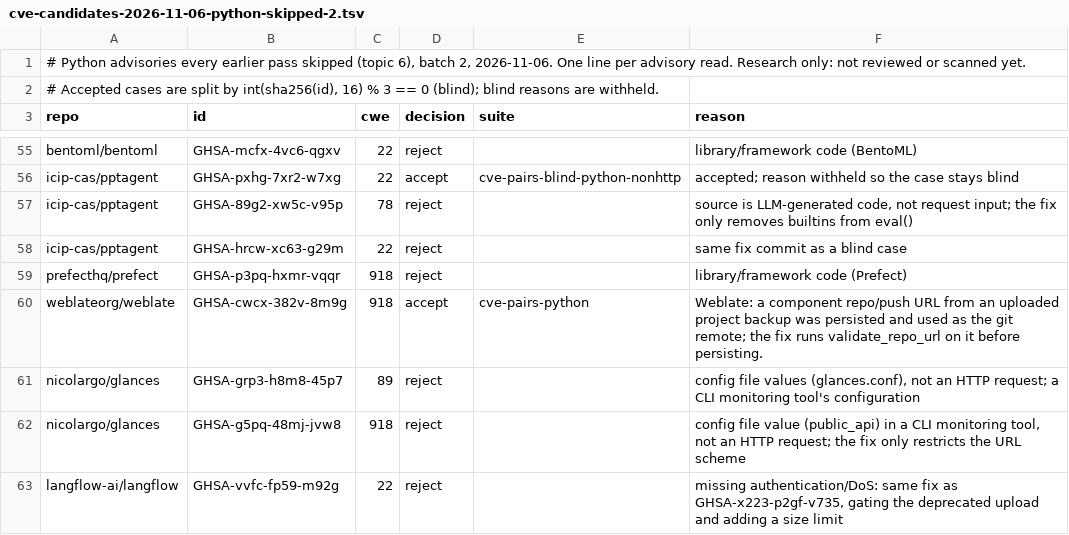
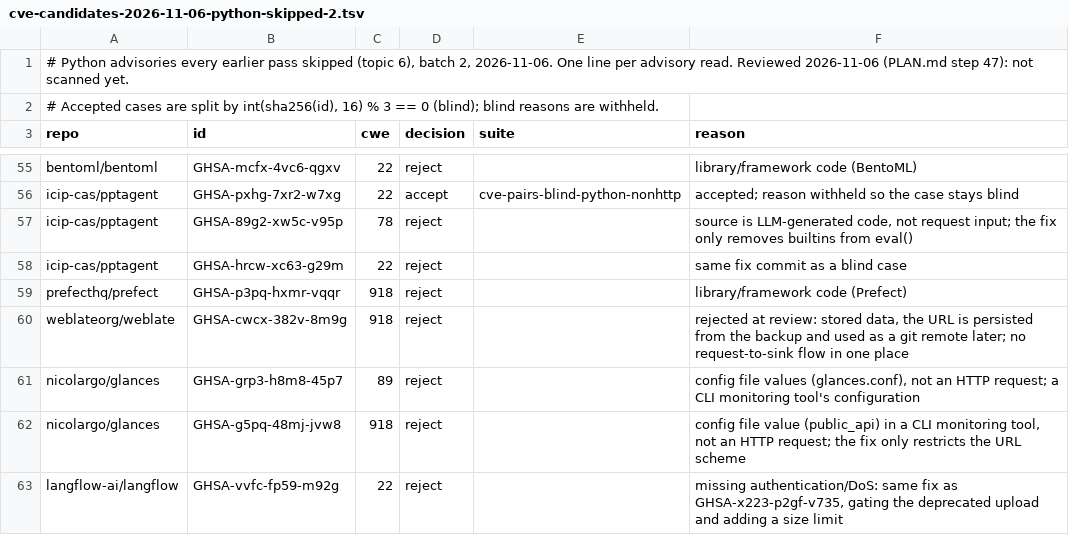
Before and after one commit to shwan-ps5/codewatch, a TSV file: benchmarks/cve-candidates-2026-11-06-python-skipped-2.tsv, drawn as a sheet; only a part is shown, gaps mark what is left out.

```diff
--- a/benchmarks/cve-candidates-2026-11-06-python-skipped-2.tsv
+++ b/benchmarks/cve-candidates-2026-11-06-python-skipped-2.tsv
@@ -1,2 +1,2 @@
-# Python advisories every earlier pass skipped (topic 6), batch 2, 2026-11-06. One line per advisory read. Research only: not reviewed or scanned yet.
+# Python advisories every earlier pass skipped (topic 6), batch 2, 2026-11-06. One line per advisory read. Reviewed 2026-11-06 (PLAN.md step 47): not scanned yet.
 # Accepted cases are split by int(sha256(id), 16) % 3 == 0 (blind); blind reasons are withheld.
@@ -59,3 +59,3 @@ icip-cas/pptagent	GHSA-hrcw-xc63-g29m	22	reject		same fix commit as a blind case
 prefecthq/prefect	GHSA-p3pq-hxmr-vqqr	918	reject		library/framework code (Prefect)
-weblateorg/weblate	GHSA-cwcx-382v-8m9g	918	accept	cve-pairs-python	Weblate: a component repo/push URL from an uploaded project backup was persisted and used as the git remote; the fix runs validate_repo_url on it before persisting.
+weblateorg/weblate	GHSA-cwcx-382v-8m9g	918	reject		rejected at review: stored data, the URL is persisted from the backup and used as a git remote later; no request-to-sink flow in one place
 nicolargo/glances	GHSA-grp3-h8m8-45p7	89	reject		config file values (glances.conf), not an HTTP request; a CLI monitoring tool's configuration
```
Also changed, not shown: benchmarks/cve-candidates-2026-11-06-python-skipped-3.tsv, benchmarks/cve-candidates-2026-11-06-python-skipped-4.tsv, 14 other files.
